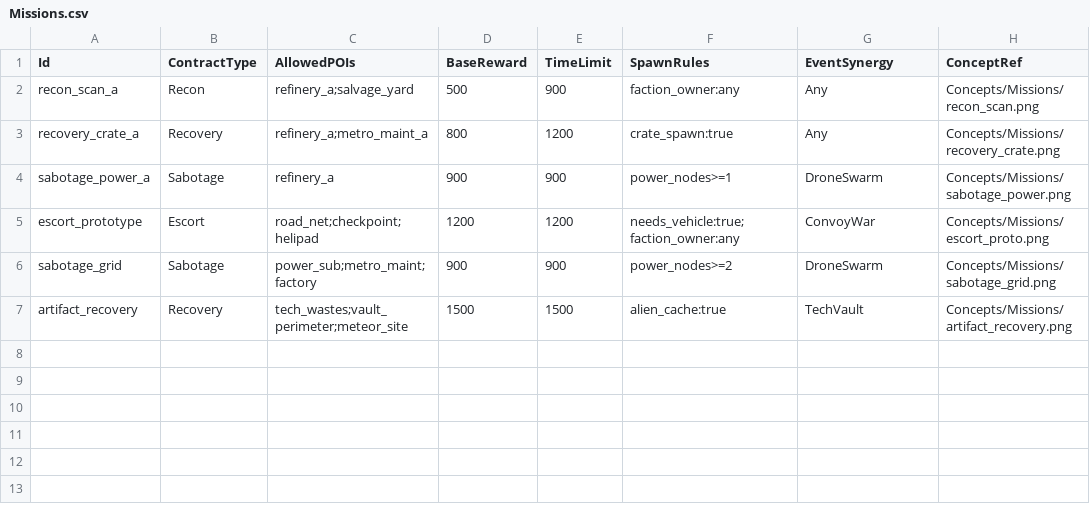
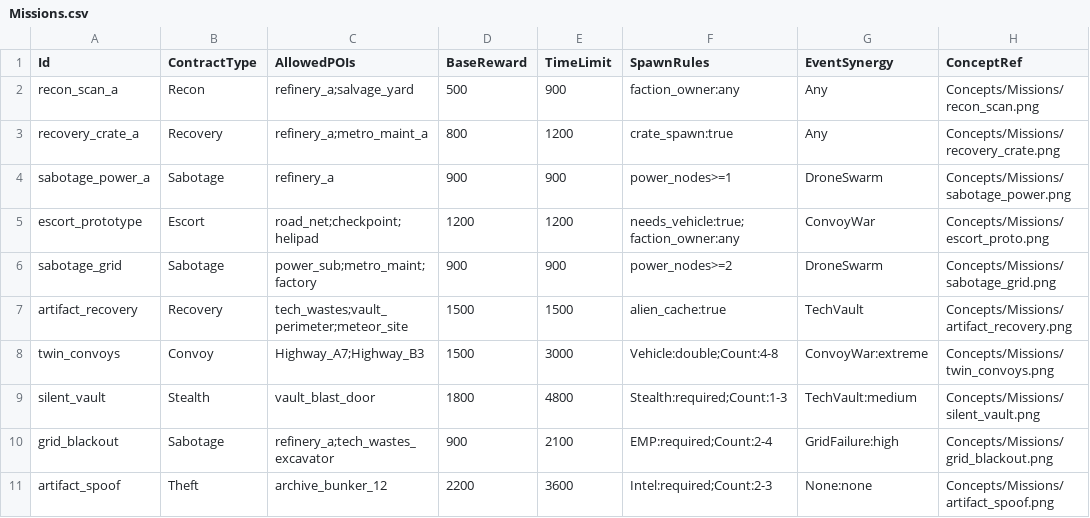
Before and after one commit to zachyzissou/Terminal-Grounds, a CSV file: Data/Tables/Missions.csv, drawn as a sheet; the diff names each change by its address in the sheet, - before the commit and + after, or states it on an @@ line.

```diff
--- a/Data/Tables/Missions.csv
+++ b/Data/Tables/Missions.csv
+row 8: twin_convoys | Convoy | Highway_A7;Highway_B3 | 1500 | 3000 | Vehicle:double;Count:4-8 | ConvoyWar:extreme | Concepts/Missions/twin_convoys.png
+row 9: silent_vault | Stealth | vault_blast_door | 1800 | 4800 | Stealth:required;Count:1-3 | TechVault:medium | Concepts/Missions/silent_vault.png
+row 10: grid_blackout | Sabotage | refinery_a;tech_wastes_excavator | 900 | 2100 | EMP:required;Count:2-4 | GridFailure:high | Concepts/Missions/grid_blackout.png
+row 11: artifact_spoof | Theft | archive_bunker_12 | 2200 | 3600 | Intel:required;Count:2-3 | None:none | Concepts/Missions/artifact_spoof.png
```
Also changed, not shown: Data/Tables/Attachments.csv, Data/Tables/POIs.csv, 6 other files.
